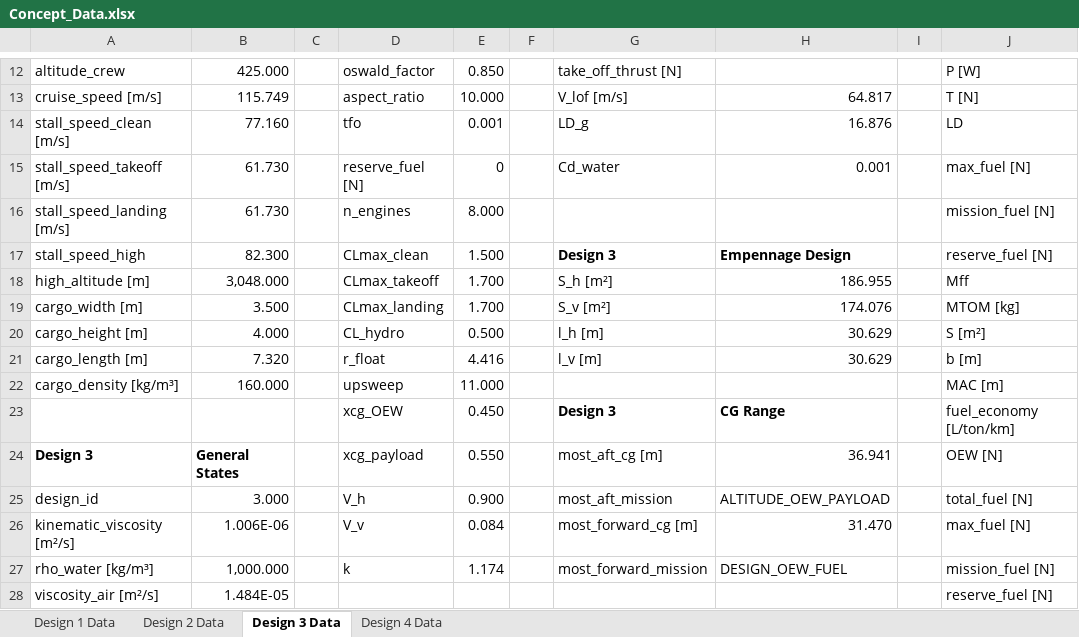
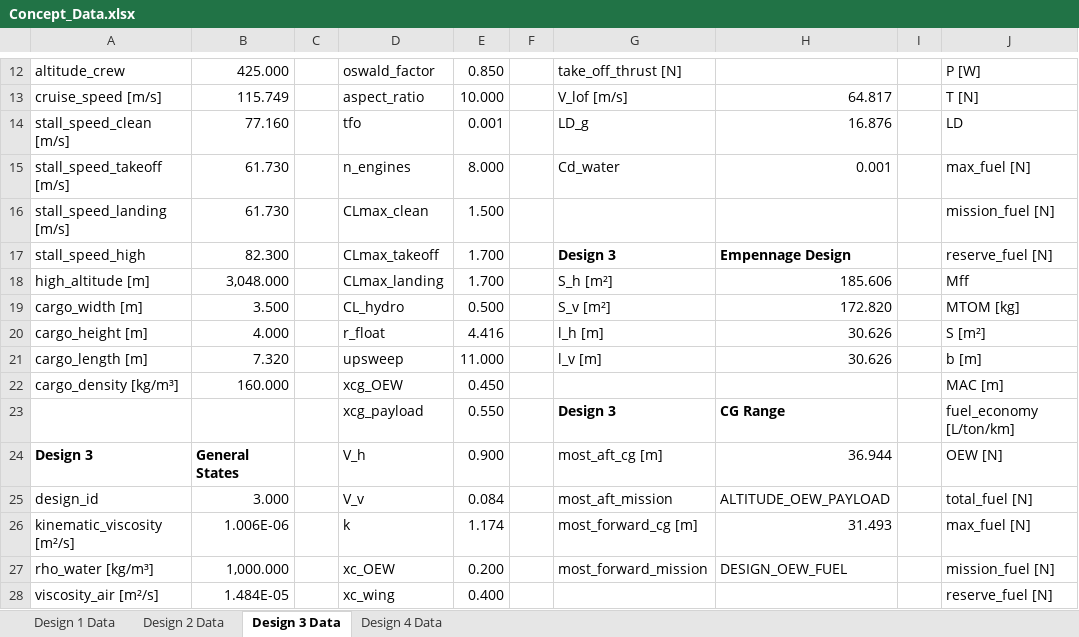
Before and after one commit to PaSieg0/Ekranoplan-DSE, an Excel workbook: Concept_Data.xlsx, sheet Design 3 Data, drawn as a sheet; only a part is shown, gaps mark what is left out; values as stored, in another font and other column widths than the file's, no borders; the diff covers the shown part only; the diff names each change by its address in the sheet, - before the commit and + after, or states it on an @@ line.

```diff
--- a/Concept_Data.xlsx (sheet Design 3 Data)
+++ b/Concept_Data.xlsx (sheet Design 3 Data)
-D15: reserve_fuel [N]
+D15: n_engines
-E15: 0
+E15: 8.000
-D16: n_engines
+D16: CLmax_clean
-E16: 8.000
+E16: 1.500
-D17: CLmax_clean
+D17: CLmax_takeoff
-E17: 1.500
+E17: 1.700
-D18: CLmax_takeoff
+D18: CLmax_landing
-H18: 186.955
+H18: 185.606
-D19: CLmax_landing
+D19: CL_hydro
-E19: 1.700
+E19: 0.500
-H19: 174.076
+H19: 172.820
-D20: CL_hydro
+D20: r_float
-E20: 0.500
+E20: 4.416
-H20:H21: 30.629
+H20:H21: 30.626
-D21: r_float
+D21: upsweep
-E21: 4.416
+E21: 11.000
-D22: upsweep
+D22: xcg_OEW
-E22: 11.000
+E22: 0.450
-D23: xcg_OEW
+D23: xcg_payload
-E23: 0.450
+E23: 0.550
-D24: xcg_payload
+D24: V_h
-E24: 0.550
+E24: 0.900
-H24: 36.941
+H24: 36.944
-D25: V_h
+D25: V_v
-E25: 0.900
+E25: 0.084
-D26: V_v
+D26: k
-E26: 0.084
+E26: 1.174
-H26: 31.470
+H26: 31.493
-D27: k
+D27: xc_OEW
-E27: 1.174
+E27: 0.200
-D28: (empty)
+D28: xc_wing
-E28: (empty)
+E28: 0.400
```
Also changed, not shown: 4 added rows, 13 edited cells and cell formats elsewhere in this sheet, sheet Design 2 Data, sheet Design 4 Data, sheet Design 1 Data, 7 other files.
